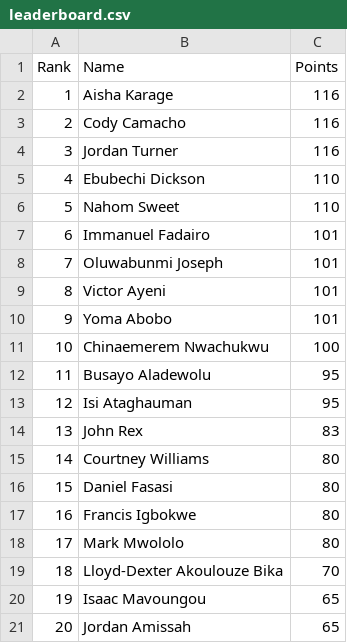
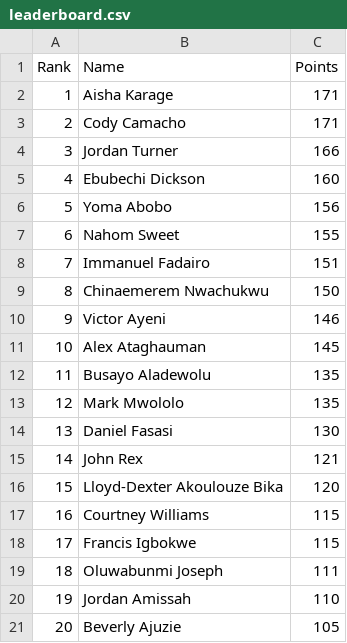
Before and after one commit to utsahistorian/utsansbewebsite, a CSV file: leaderboard.csv, drawn as a sheet; only a part is shown; the diff covers the shown part only.

Commit message:
Revise leaderboard points and rankings
Updated leaderboard with new point totals and rankings.

```diff
--- a/leaderboard.csv
+++ b/leaderboard.csv
@@ -1,21 +1,21 @@
 Rank,Name,Points
-1,Aisha Karage,116
-2,Cody Camacho,116
-3,Jordan Turner,116
-4,Ebubechi Dickson,110
-5,Nahom Sweet,110
-6,Immanuel Fadairo,101
-7,Oluwabunmi Joseph,101
-8,Victor Ayeni,101
-9,Yoma Abobo,101
-10,Chinaemerem Nwachukwu,100
-11,Busayo Aladewolu,95
-12,Isi Ataghauman,95
-13,John Rex,83
-14,Courtney Williams,80
-15,Daniel Fasasi,80
-16,Francis Igbokwe,80
-17,Mark Mwololo,80
-18,Lloyd-Dexter Akoulouze Bika,70
-19,Isaac Mavoungou,65
-20,Jordan Amissah,65
+1,Aisha Karage,171
+2,Cody Camacho,171
+3,Jordan Turner,166
+4,Ebubechi Dickson,160
+5,Yoma Abobo,156
+6,Nahom Sweet,155
+7,Immanuel Fadairo,151
+8,Chinaemerem Nwachukwu,150
+9,Victor Ayeni,146
+10,Alex Ataghauman,145
+11,Busayo Aladewolu,135
+12,Mark Mwololo,135
+13,Daniel Fasasi,130
+14,John Rex,121
+15,Lloyd-Dexter Akoulouze Bika,120
+16,Courtney Williams,115
+17,Francis Igbokwe,115
+18,Oluwabunmi Joseph,111
+19,Jordan Amissah,110
+20,Beverly Ajuzie,105
```
Also changed, not shown: 121 edited cells elsewhere in this file.
